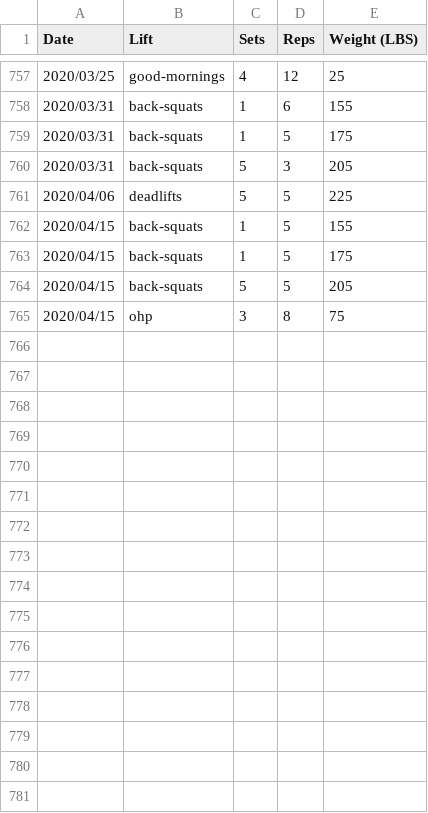
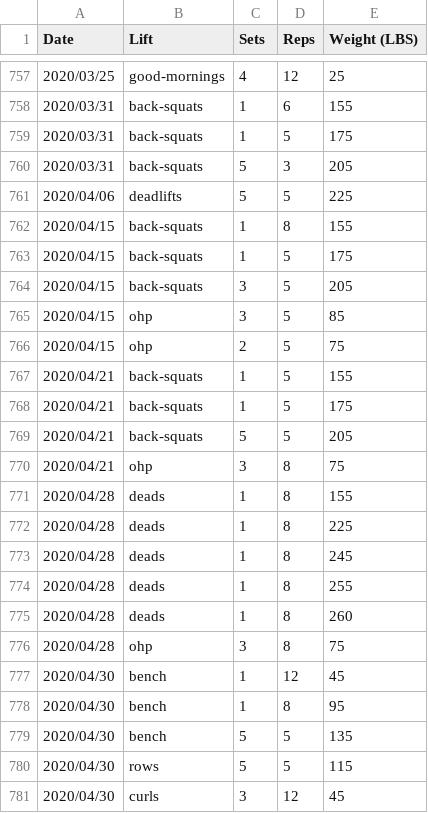
Before and after one commit to qpfiffer/qpfiffer.com, a CSV file: static/lifts.csv, drawn as a sheet; only a part is shown, gaps mark what is left out.

```diff
--- a/static/lifts.csv
+++ b/static/lifts.csv
@@ -761,5 +761,21 @@ Date,Lift,Sets,Reps,Weight (LBS)
 2020/04/06,deadlifts,5,5,225
-2020/04/15,back-squats,1,5,155
+2020/04/15,back-squats,1,8,155
 2020/04/15,back-squats,1,5,175
-2020/04/15,back-squats,5,5,205
-2020/04/15,ohp,3,8,75
+2020/04/15,back-squats,3,5,205
+2020/04/15,ohp,3,5,85
+2020/04/15,ohp,2,5,75
+2020/04/21,back-squats,1,5,155
+2020/04/21,back-squats,1,5,175
+2020/04/21,back-squats,5,5,205
+2020/04/21,ohp,3,8,75
+2020/04/28,deads,1,8,155
+2020/04/28,deads,1,8,225
+2020/04/28,deads,1,8,245
+2020/04/28,deads,1,8,255
+2020/04/28,deads,1,8,260
+2020/04/28,ohp,3,8,75
+2020/04/30,bench,1,12,45
+2020/04/30,bench,1,8,95
+2020/04/30,bench,5,5,135
+2020/04/30,rows,5,5,115
+2020/04/30,curls,3,12,45
```
Also changed, not shown: 2 other files.
